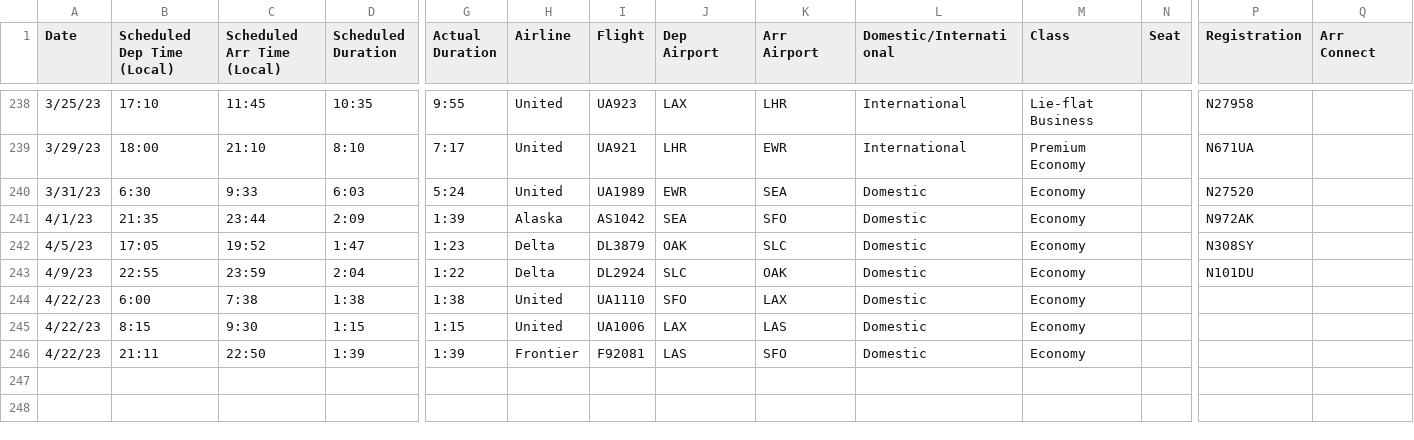
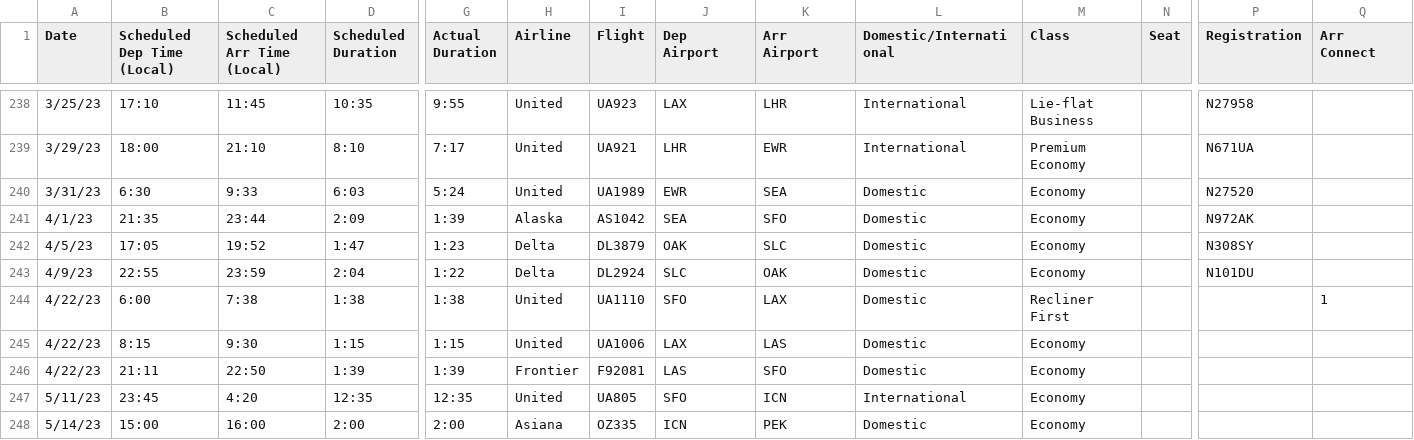
Before and after one commit to picrazy2/picrazy2.github.io, a CSV file: flightlog/flightlog.csv, drawn as a sheet; only a part is shown, gaps mark what is left out; rows hold the shown columns only; the diff names each change by its address in the sheet, - before the commit and + after, or states it on an @@ line.

```diff
--- a/flightlog/flightlog.csv
+++ b/flightlog/flightlog.csv
-M244 (Class): Economy
+M244 (Class): Recliner First
-Q244 (Arr Connect): (empty)
+Q244 (Arr Connect): 1
+row 247: 5/11/23 | 23:45 | 4:20 | 12:35 | 12:35 | United | UA805 | SFO | ICN | International | Economy
+row 248: 5/14/23 | 15:00 | 16:00 | 2:00 | 2:00 | Asiana | OZ335 | ICN | PEK | Domestic | Economy
```
Also changed, not shown: flightlog/full_df.csv, 22 other files.
